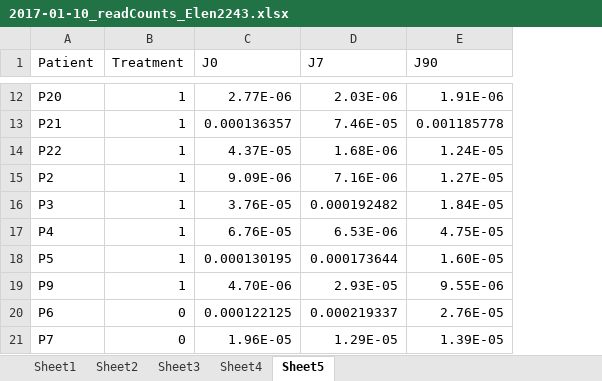
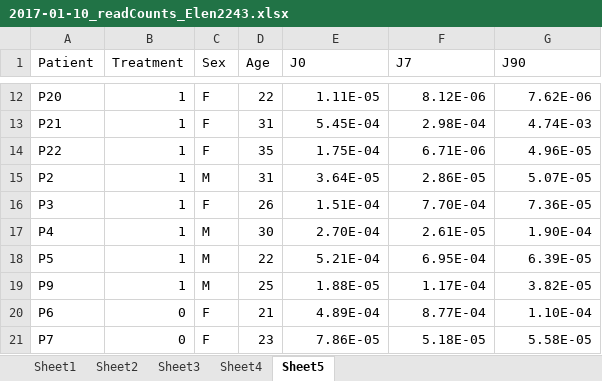
Before and after one commit to Jeremieauger/codingTheMicrobiome, an Excel workbook: r/2017-01-10_readCounts_Elen2243.xlsx, sheet Sheet5, drawn as a sheet; only a part is shown, gaps mark what is left out; values as stored, in another font and other column widths than the file's, no borders; addresses are those after the commit; the diff covers the shown part only; the diff names each change by its address in the sheet, - before the commit and + after, or states it on an @@ line.

```diff
--- a/r/2017-01-10_readCounts_Elen2243.xlsx (sheet Sheet5)
+++ b/r/2017-01-10_readCounts_Elen2243.xlsx (sheet Sheet5)
+column C (Sex), rows 12-21: F | F | F | M | F | M | M | M | F | F
+column D (Age), rows 12-21: 22 | 31 | 35 | 31 | 26 | 30 | 22 | 25 | 21 | 23
-E12 (J0): 2.77E-06
+E12 (J0): 1.11E-05
-F12 (J7): 2.03E-06
+F12 (J7): 8.12E-06
-G12 (J90): 1.91E-06
+G12 (J90): 7.62E-06
-E13 (J0): 0.000136357
+E13 (J0): 5.45E-04
-F13 (J7): 7.46E-05
+F13 (J7): 2.98E-04
-G13 (J90): 0.001185778
+G13 (J90): 4.74E-03
-E14 (J0): 4.37E-05
+E14 (J0): 1.75E-04
-F14 (J7): 1.68E-06
+F14 (J7): 6.71E-06
-G14 (J90): 1.24E-05
+G14 (J90): 4.96E-05
-E15 (J0): 9.09E-06
+E15 (J0): 3.64E-05
-F15 (J7): 7.16E-06
+F15 (J7): 2.86E-05
-G15 (J90): 1.27E-05
+G15 (J90): 5.07E-05
-E16 (J0): 3.76E-05
+E16 (J0): 1.51E-04
-F16 (J7): 0.000192482
+F16 (J7): 7.70E-04
-G16 (J90): 1.84E-05
+G16 (J90): 7.36E-05
-E17 (J0): 6.76E-05
+E17 (J0): 2.70E-04
-F17 (J7): 6.53E-06
+F17 (J7): 2.61E-05
-G17 (J90): 4.75E-05
+G17 (J90): 1.90E-04
-E18 (J0): 0.000130195
+E18 (J0): 5.21E-04
-F18 (J7): 0.000173644
+F18 (J7): 6.95E-04
-G18 (J90): 1.60E-05
+G18 (J90): 6.39E-05
-E19 (J0): 4.70E-06
+E19 (J0): 1.88E-05
-F19 (J7): 2.93E-05
+F19 (J7): 1.17E-04
-G19 (J90): 9.55E-06
+G19 (J90): 3.82E-05
-E20 (J0): 0.000122125
+E20 (J0): 4.89E-04
-F20 (J7): 0.000219337
+F20 (J7): 8.77E-04
-G20 (J90): 2.76E-05
+G20 (J90): 1.10E-04
-E21 (J0): 1.96E-05
+E21 (J0): 7.86E-05
-F21 (J7): 1.29E-05
+F21 (J7): 5.18E-05
-G21 (J90): 1.39E-05
+G21 (J90): 5.58E-05
```
Also changed, not shown: 42 edited cells elsewhere in this sheet, sheet Sheet2, sheet Sheet1, sheet Sheet4, sheet Sheet3, charts or pictures, 15 other files.
